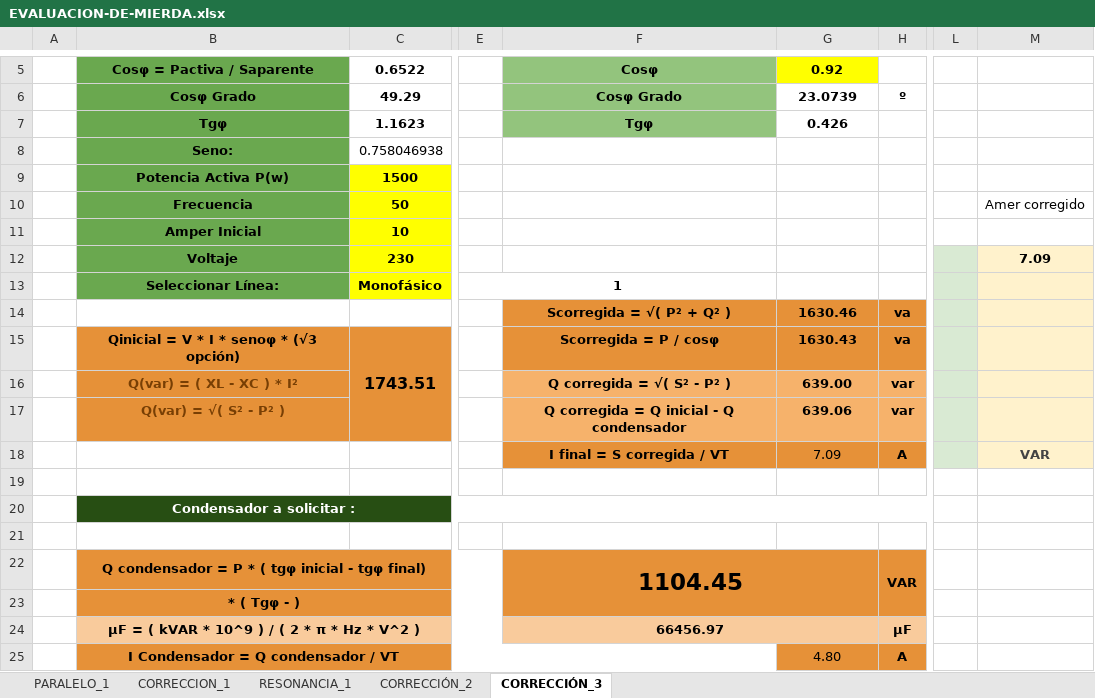
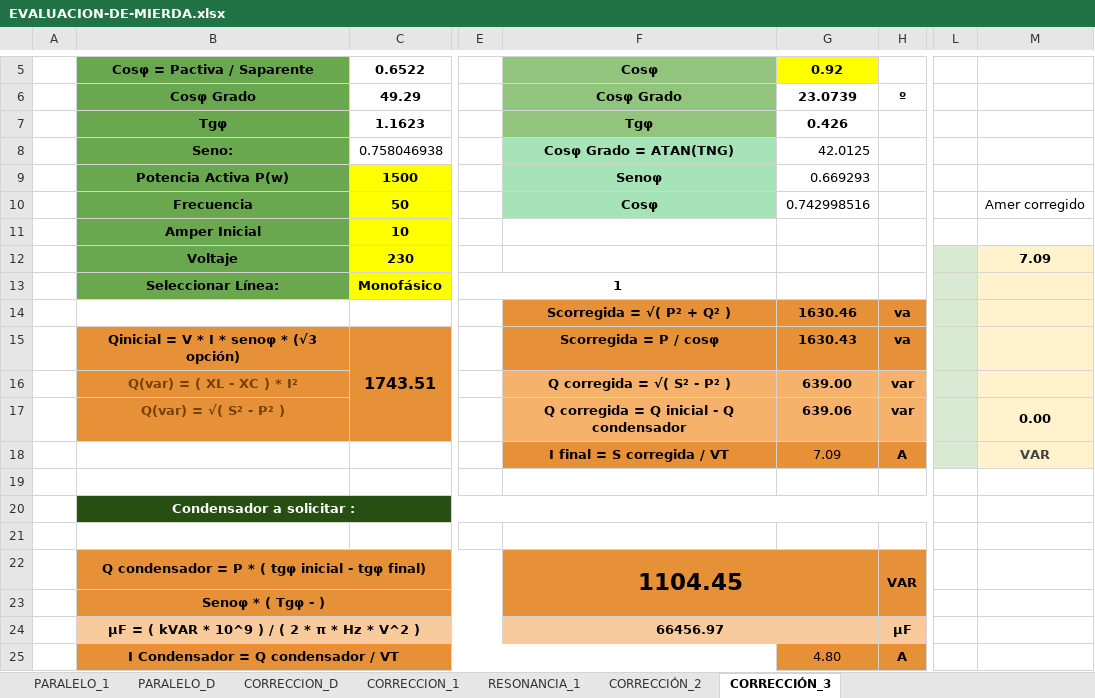
Before and after one commit to electricians-plc-cnc/electricista, an Excel workbook: EVALUACION-DE-MIERDA.xlsx, sheet CORRECCIÓN_3, drawn as a sheet; only a part is shown, gaps mark what is left out; values as stored, in another font and other column widths than the file's, no borders; charts and pictures not drawn; the diff names each change by its address in the sheet, - before the commit and + after, or states it on an @@ line.

```diff
--- a/EVALUACION-DE-MIERDA.xlsx (sheet CORRECCIÓN_3)
+++ b/EVALUACION-DE-MIERDA.xlsx (sheet CORRECCIÓN_3)
+sheet tab: PARALELO_D
+sheet tab: CORRECCION_D
-F8: (empty)
+F8: Cosφ Grado = ATAN(TNG)
-F8:F10 fill: none
+F8:F10 fill: #A6E4B7
-G8: (empty)
+G8: 42.0125
-F9: (empty)
+F9: Senoφ
-G9: (empty)
+G9: 0.669293
-F10: (empty)
+F10: Cosφ
-G10: (empty)
+G10: 0.742998516
-M17: (empty)
+M17: 0.00
-B23: * ( Tgφ - )
+B23: Senoφ * ( Tgφ - )
```
Also changed, not shown: sheet CORRECCIÓN_2, formulas that keep their value, charts or pictures.
